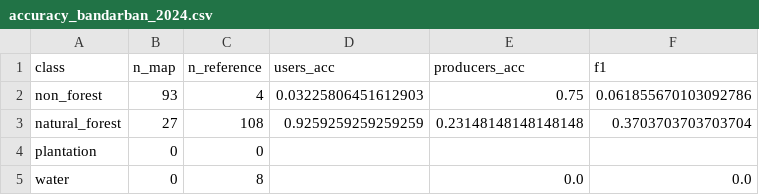
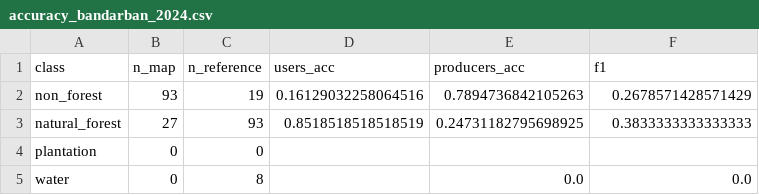
Before and after one commit to sheikhsulaiman/ecovision, a CSV file: outputs/tables/accuracy_bandarban_2024.csv, drawn as a sheet.

```diff
--- a/outputs/tables/accuracy_bandarban_2024.csv
+++ b/outputs/tables/accuracy_bandarban_2024.csv
@@ -1,4 +1,4 @@
 class,n_map,n_reference,users_acc,producers_acc,f1
-non_forest,93,4,0.03225806451612903,0.75,0.061855670103092786
-natural_forest,27,108,0.9259259259259259,0.23148148148148148,0.3703703703703704
+non_forest,93,19,0.16129032258064516,0.7894736842105263,0.2678571428571429
+natural_forest,27,93,0.8518518518518519,0.24731182795698925,0.3833333333333333
 plantation,0,0,,,
```
Also changed, not shown: outputs/tables/adjusted_area_bandarban_2024.csv, outputs/tables/adjusted_loss_bandarban_2024.csv, 6 other files.
